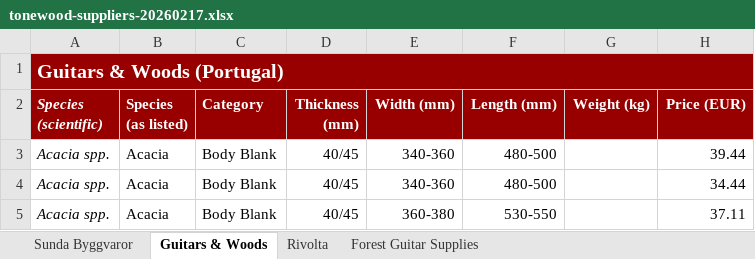
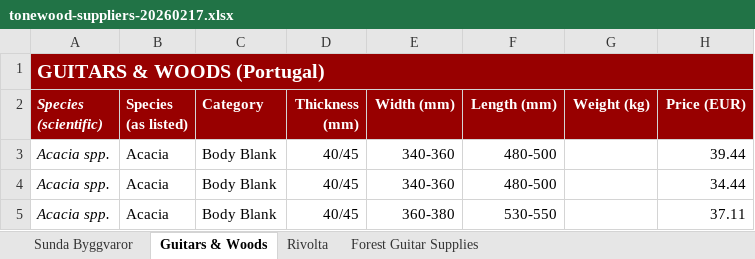
Before and after one commit to PawMarques/Luthia-App, an Excel workbook: data-sources/tonewood-suppliers-20260217.xlsx, sheet Guitars & Woods, drawn as a sheet; only a part is shown; values as stored, in another font and other column widths than the file's, no borders; charts and pictures not drawn; the diff names each change by its address in the sheet, - before the commit and + after, or states it on an @@ line.

```diff
--- a/data-sources/tonewood-suppliers-20260217.xlsx (sheet Guitars & Woods)
+++ b/data-sources/tonewood-suppliers-20260217.xlsx (sheet Guitars & Woods)
-A1 (Species (scientific)): Guitars & Woods (Portugal)
+A1 (Species (scientific)): GUITARS & WOODS (Portugal)
```
Also changed, not shown: sheet Sunda Byggvaror, sheet Rivolta, sheet Forest Guitar Supplies, charts or pictures, data-sources/tonewood-species.xlsx, 1 other file.
